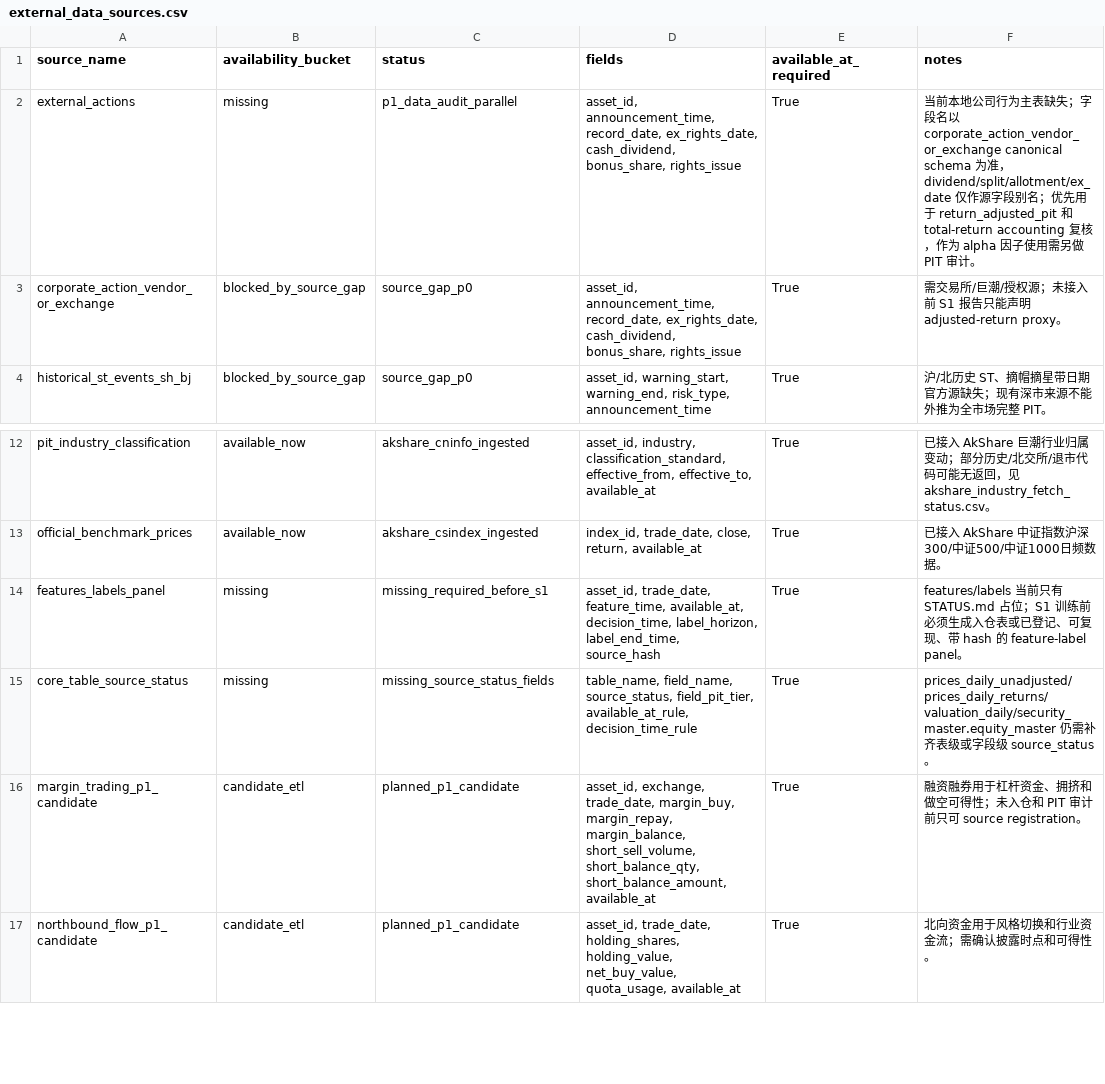
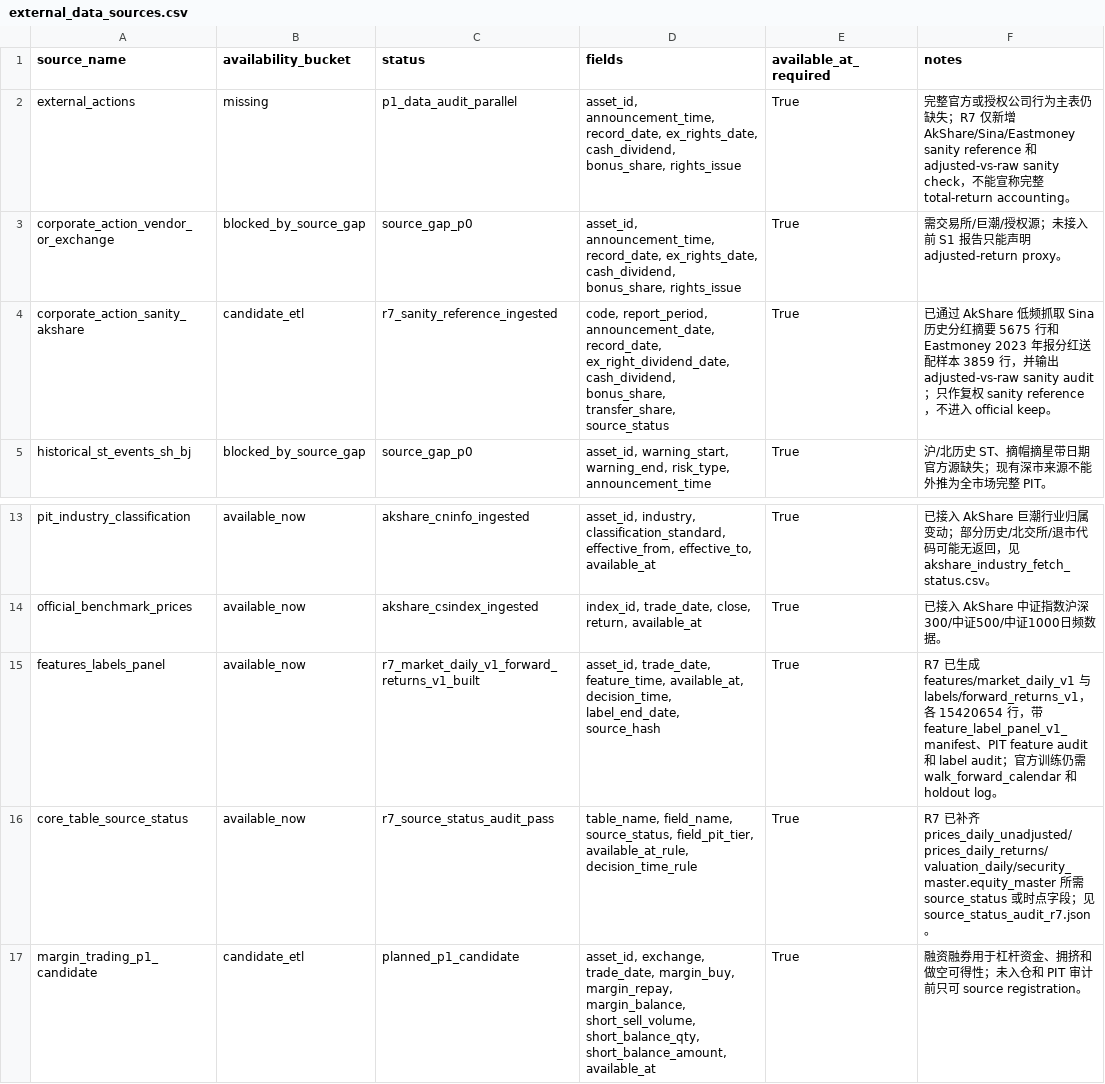
Before and after one commit to dance9527-lab/quant-strategy-study-plan, a CSV file: external_data_sources.csv, drawn as a sheet; only a part is shown, gaps mark what is left out; the shorter side is filled out with more unchanged rows.

Commit message:
Build R7 feature label warehouse panel

```diff
--- a/external_data_sources.csv
+++ b/external_data_sources.csv
@@ -1,4 +1,5 @@
 source_name,availability_bucket,status,fields,available_at_required,notes
-external_actions,missing,p1_data_audit_parallel,"asset_id, announcement_time, record_date, ex_rights_date, cash_dividend, bonus_share, rights_issue",True,"当前本地公司行为主表缺失；字段名以 corporate_action_vendor_or_exchange canonical schema 为准，dividend/split/allotment/ex_date 仅作源字段别名；优先用于 return_adjusted_pit 和 total-return accounting 复核，作为 alpha 因子使用需另做 PIT 审计。"
+external_actions,missing,p1_data_audit_parallel,"asset_id, announcement_time, record_date, ex_rights_date, cash_dividend, bonus_share, rights_issue",True,"完整官方或授权公司行为主表仍缺失；R7 仅新增 AkShare/Sina/Eastmoney sanity reference 和 adjusted-vs-raw sanity check，不能宣称完整 total-return accounting。"
 corporate_action_vendor_or_exchange,blocked_by_source_gap,source_gap_p0,"asset_id, announcement_time, record_date, ex_rights_date, cash_dividend, bonus_share, rights_issue",True,"需交易所/巨潮/授权源；未接入前 S1 报告只能声明 adjusted-return proxy。"
+corporate_action_sanity_akshare,candidate_etl,r7_sanity_reference_ingested,"code, report_period, announcement_date, record_date, ex_right_dividend_date, cash_dividend, bonus_share, transfer_share, source_status",True,"已通过 AkShare 低频抓取 Sina 历史分红摘要 5675 行和 Eastmoney 2023 年报分红送配样本 3859 行，并输出 adjusted-vs-raw sanity audit；只作复权 sanity reference，不进入 official keep。"
 historical_st_events_sh_bj,blocked_by_source_gap,source_gap_p0,"asset_id, warning_start, warning_end, risk_type, announcement_time",True,"沪/北历史 ST、摘帽摘星带日期官方源缺失；现有深市来源不能外推为全市场完整 PIT。"
@@ -13,4 +14,4 @@ pit_industry_classification,available_now,akshare_cninfo_ingested,"asset_id, ind
 official_benchmark_prices,available_now,akshare_csindex_ingested,"index_id, trade_date, close, return, available_at",True,"已接入 AkShare 中证指数沪深300/中证500/中证1000日频数据。"
-features_labels_panel,missing,missing_required_before_s1,"asset_id, trade_date, feature_time, available_at, decision_time, label_horizon, label_end_time, source_hash",True,"features/labels 当前只有 STATUS.md 占位；S1 训练前必须生成入仓表或已登记、可复现、带 hash 的 feature-label panel。"
-core_table_source_status,missing,missing_source_status_fields,"table_name, field_name, source_status, field_pit_tier, available_at_rule, decision_time_rule",True,"prices_daily_unadjusted/prices_daily_returns/valuation_daily/security_master.equity_master 仍需补齐表级或字段级 source_status。"
+features_labels_panel,available_now,r7_market_daily_v1_forward_returns_v1_built,"asset_id, trade_date, feature_time, available_at, decision_time, label_end_date, source_hash",True,"R7 已生成 features/market_daily_v1 与 labels/forward_returns_v1，各 15420654 行，带 feature_label_panel_v1_manifest、PIT feature audit 和 label audit；官方训练仍需 walk_forward_calendar 和 holdout log。"
+core_table_source_status,available_now,r7_source_status_audit_pass,"table_name, field_name, source_status, field_pit_tier, available_at_rule, decision_time_rule",True,"R7 已补齐 prices_daily_unadjusted/prices_daily_returns/valuation_daily/security_master.equity_master 所需 source_status 或时点字段；见 source_status_audit_r7.json。"
 margin_trading_p1_candidate,candidate_etl,planned_p1_candidate,"asset_id, exchange, trade_date, margin_buy, margin_repay, margin_balance, short_sell_volume, short_balance_qty, short_balance_amount, available_at",True,"融资融券用于杠杆资金、拥挤和做空可得性；未入仓和 PIT 审计前只可 source registration。"
```
Also changed, not shown: 6 other files.
